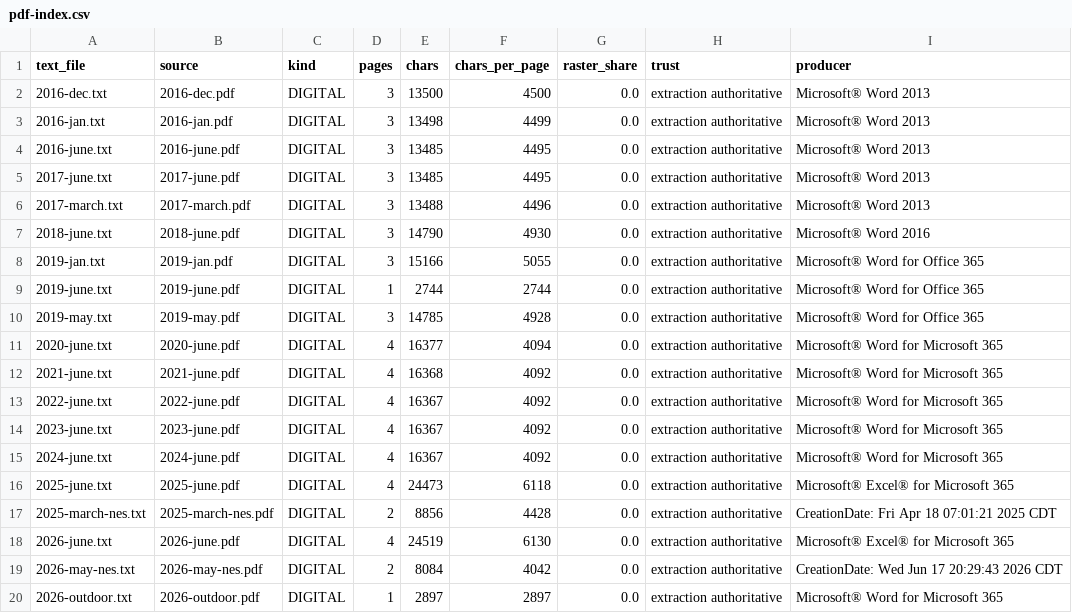
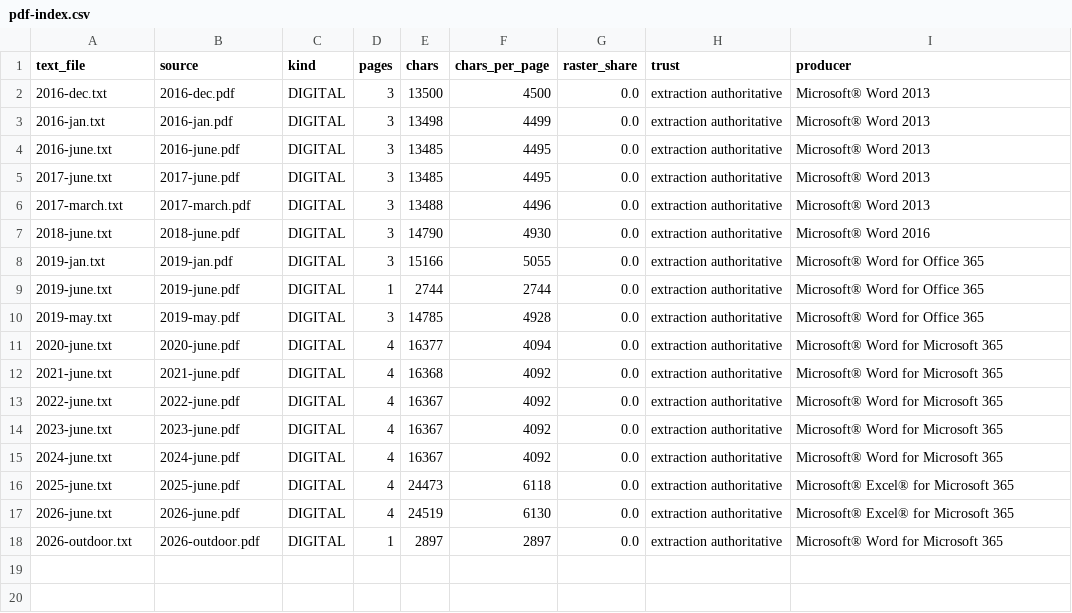
Before and after one commit to kissmyfix/abigcloud, a CSV file: sumner_county/gallatin_electric_utility/rates/derived/pdf-index.csv, drawn as a sheet; the diff names each change by its address in the sheet, - before the commit and + after, or states it on an @@ line.

```diff
--- a/sumner_county/gallatin_electric_utility/rates/derived/pdf-index.csv
+++ b/sumner_county/gallatin_electric_utility/rates/derived/pdf-index.csv
-row 17: 2025-march-nes.txt | 2025-march-nes.pdf | DIGITAL | 2 | 8856 | 4428 | 0.0 | extraction authoritative | CreationDate: Fri Apr 18 07:01:21 2025 CDT
-row 19: 2026-may-nes.txt | 2026-may-nes.pdf | DIGITAL | 2 | 8084 | 4042 | 0.0 | extraction authoritative | CreationDate: Wed Jun 17 20:29:43 2026 CDT
```
Also changed, not shown: 1 other file.
